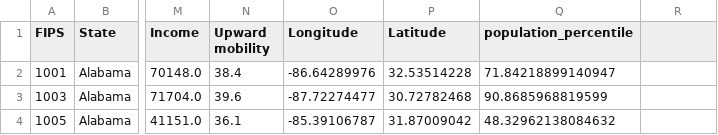
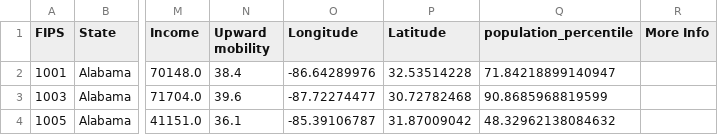
Before and after one commit to michaeltiede/american_inequality, a CSV file: preprocessed_data.csv, drawn as a sheet; only a part is shown, gaps mark what is left out; the diff names each change by its address in the sheet, - before the commit and + after, or states it on an @@ line.

```diff
--- a/preprocessed_data.csv
+++ b/preprocessed_data.csv
-R1: (empty)
+R1: More Info
```
Also changed, not shown: data.csv, 2 other files.
